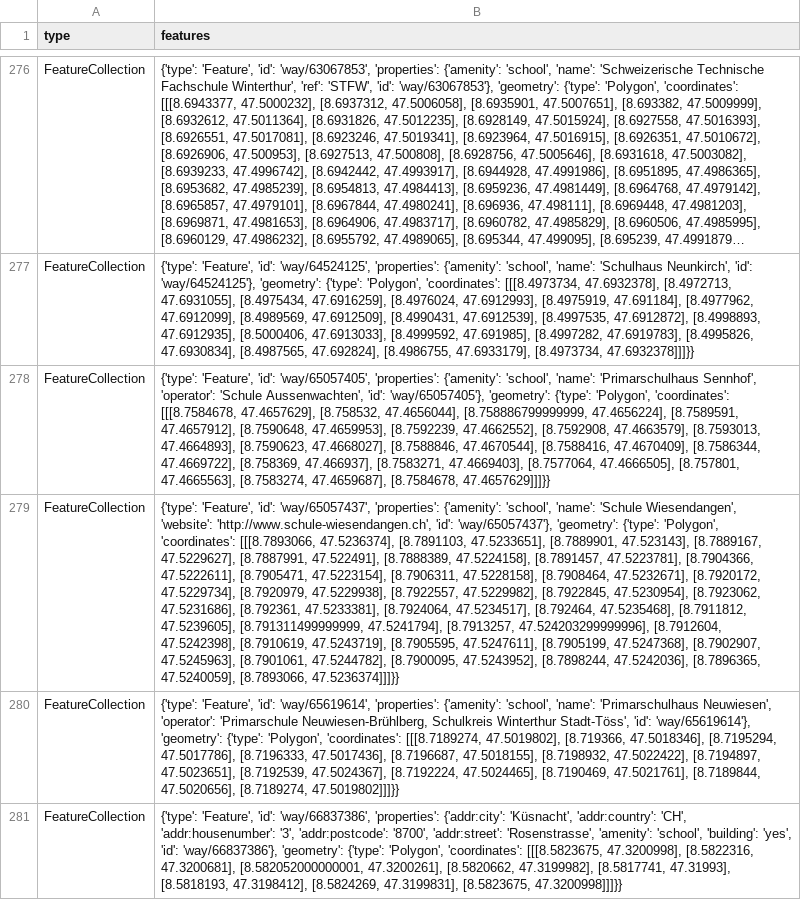
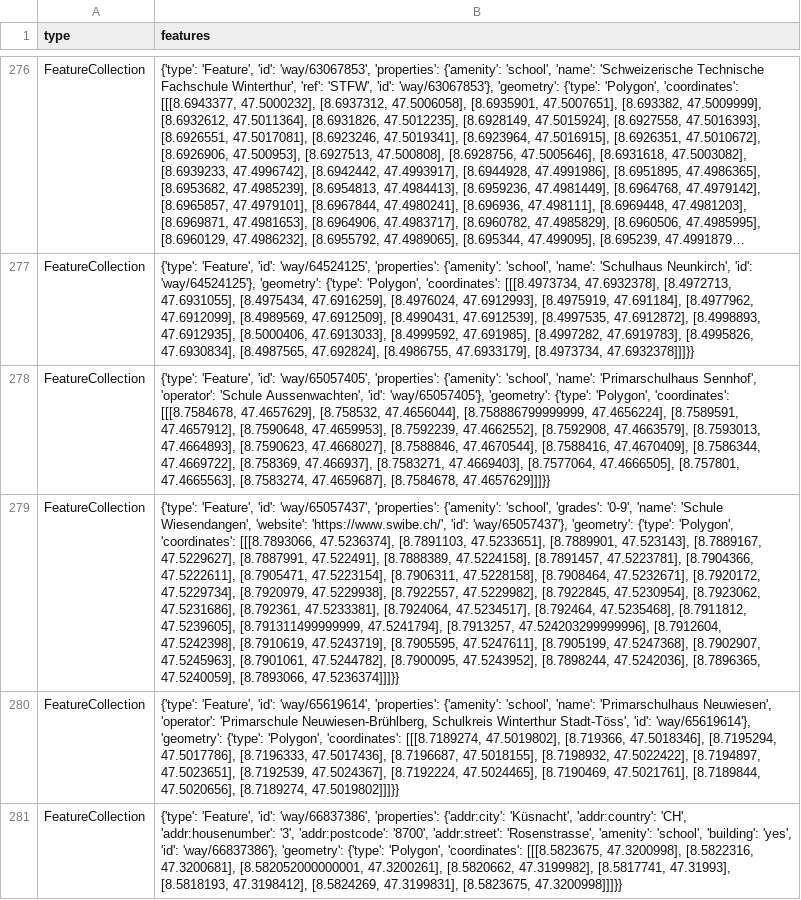
Before and after one commit to chnuessli/elz-data, a CSV file: data/csv/schools/schools_dispo_srz.csv, drawn as a sheet; only a part is shown, gaps mark what is left out; long unchanged cells end in …; the diff covers the shown part only; the diff names each change by its address in the sheet, - before the commit and + after, or states it on an @@ line.

```diff
--- a/data/csv/schools/schools_dispo_srz.csv
+++ b/data/csv/schools/schools_dispo_srz.csv
-B279 (features): …{'amenity': 'school', 'name': 'Schule Wiesendangen', 'website': 'http://www.schule-wiesendangen.ch', 'id': 'way/65057437'},…
+B279 (features): …{'amenity': 'school', 'grades': '0-9', 'name': 'Schule Wiesendangen', 'website': 'https://www.swibe.ch/', 'id': 'way/65057437'},…
```
Also changed, not shown: 1 added row and 2 edited cells elsewhere in this file, data/csv/facilities/social_facilities/social_facilities_dispo_srz.csv, data/csv/facilities/social_facilities/social_facilities_kt_zh.csv, 9 other files.
